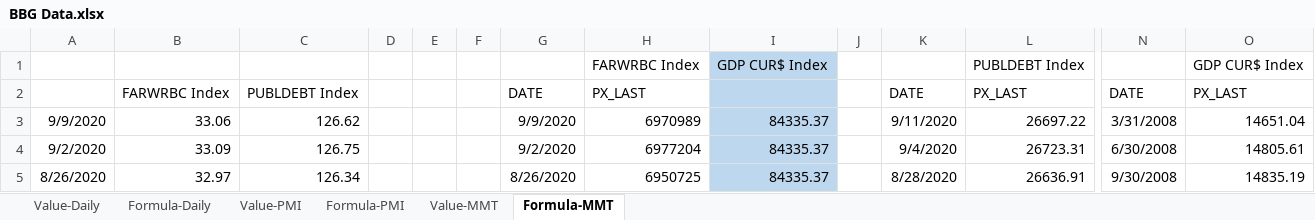
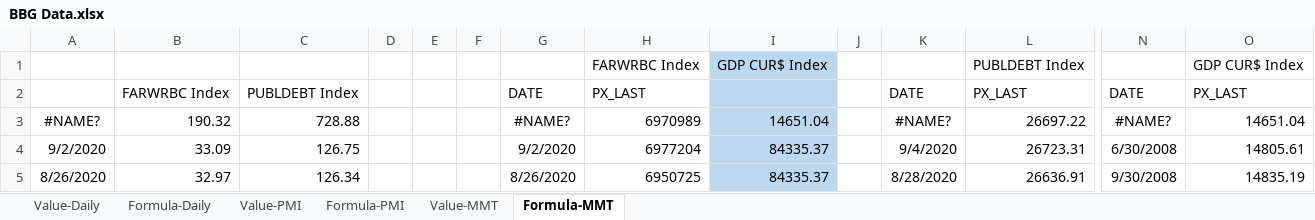
Before and after one commit to DT345/hello-world, an Excel workbook: BBG Data.xlsx, sheet Formula-MMT, drawn as a sheet; only a part is shown, gaps mark what is left out; values as stored, in another font and other column widths than the file's, no borders; removed rows and columns are numbered as before the commit, all else as after; rows hold the shown columns only; the diff names each change by its address in the sheet, - before the commit and + after, or states it on an @@ line.

```diff
--- a/BBG Data.xlsx (sheet Formula-MMT)
+++ b/BBG Data.xlsx (sheet Formula-MMT)
-row 3: 9/9/2020 | 33.06 | 126.62 |  |  |  | 9/9/2020 | 6970989 | 84335.37 |  | 9/11/2020 | 26697.22 | 3/31/2008 | 14651.04
+row 3: #NAME? | 190.32 | 728.88 |  |  |  | #NAME? | 6970989 | 14651.04 |  | #NAME? | 26697.22 | #NAME? | 14651.04
```
Also changed, not shown: sheet Formula-PMI, sheet Value-Daily, sheet Formula-Daily, charts or pictures.
